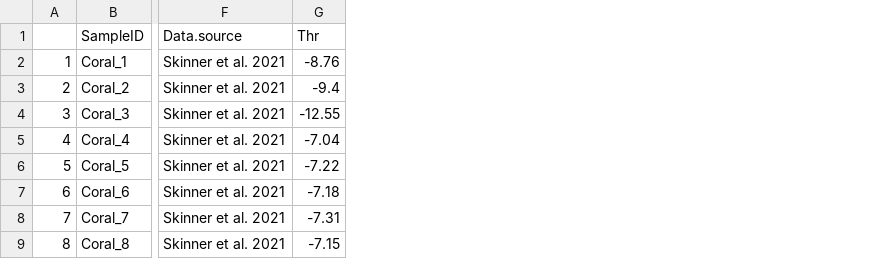
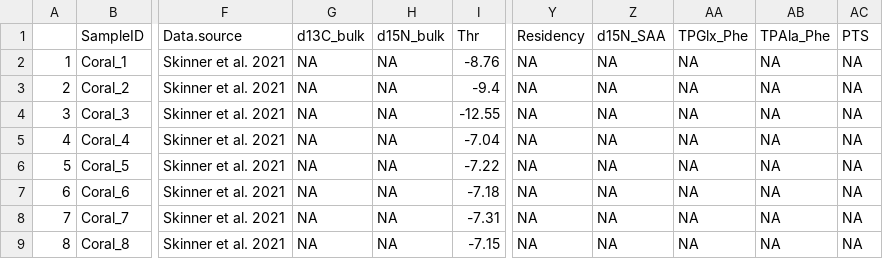
Before and after one commit to cbwall/Walaka-reef-predators, a CSV file: output/Walak_LDA.data.compiled.csv, drawn as a sheet; only a part is shown, gaps mark what is left out; the diff names each change by its address in the sheet, - before the commit and + after, or states it on an @@ line.

```diff
--- a/output/Walak_LDA.data.compiled.csv
+++ b/output/Walak_LDA.data.compiled.csv
+column G (d13C_bulk), rows 2-9: all NA
+column H (d15N_bulk), rows 2-9: all NA
+column Y (Residency), rows 2-9: all NA
+column Z (d15N_SAA), rows 2-9: all NA
+column AA (TPGlx_Phe), rows 2-9: all NA
+column AB (TPAla_Phe), rows 2-9: all NA
+column AC (PTS), rows 2-9: all NA
```
Also changed, not shown: output/Walak_Mix.samp.EAAn.2sources.csv, 18 other files.
